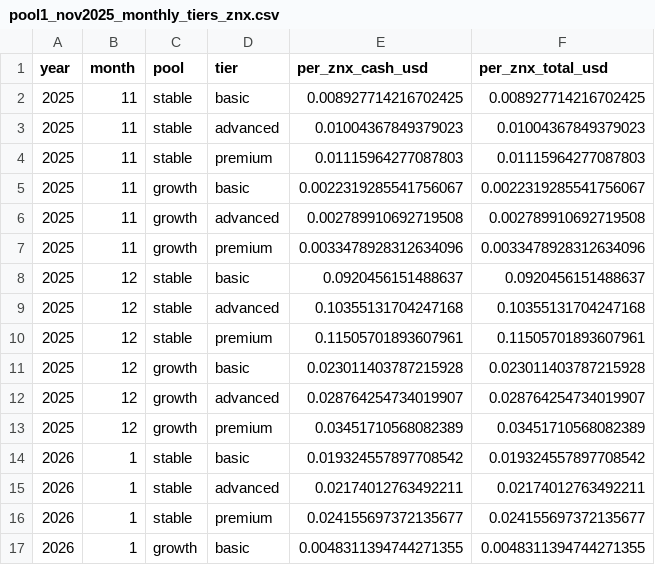
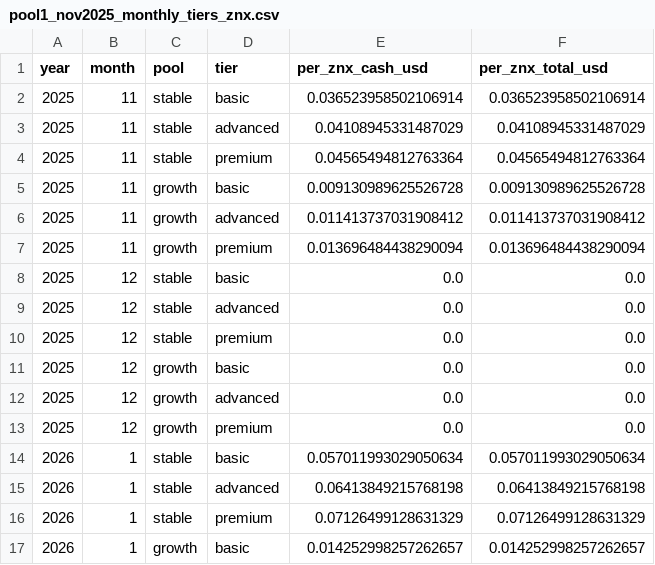
Before and after one commit to DaniilKozin/calculator, a CSV file: pool1_nov2025_monthly_tiers_znx.csv, drawn as a sheet; only a part is shown; the diff covers the shown part only.

```diff
--- a/pool1_nov2025_monthly_tiers_znx.csv
+++ b/pool1_nov2025_monthly_tiers_znx.csv
@@ -1,17 +1,17 @@
 year,month,pool,tier,per_znx_cash_usd,per_znx_total_usd
-2025,11,stable,basic,0.008927714216702425,0.008927714216702425
-2025,11,stable,advanced,0.01004367849379023,0.01004367849379023
-2025,11,stable,premium,0.01115964277087803,0.01115964277087803
-2025,11,growth,basic,0.0022319285541756067,0.0022319285541756067
-2025,11,growth,advanced,0.002789910692719508,0.002789910692719508
-2025,11,growth,premium,0.0033478928312634096,0.0033478928312634096
-2025,12,stable,basic,0.0920456151488637,0.0920456151488637
-2025,12,stable,advanced,0.10355131704247168,0.10355131704247168
-2025,12,stable,premium,0.11505701893607961,0.11505701893607961
-2025,12,growth,basic,0.023011403787215928,0.023011403787215928
-2025,12,growth,advanced,0.028764254734019907,0.028764254734019907
-2025,12,growth,premium,0.03451710568082389,0.03451710568082389
-2026,1,stable,basic,0.019324557897708542,0.019324557897708542
-2026,1,stable,advanced,0.02174012763492211,0.02174012763492211
-2026,1,stable,premium,0.024155697372135677,0.024155697372135677
-2026,1,growth,basic,0.0048311394744271355,0.0048311394744271355
+2025,11,stable,basic,0.036523958502106914,0.036523958502106914
+2025,11,stable,advanced,0.04108945331487029,0.04108945331487029
+2025,11,stable,premium,0.04565494812763364,0.04565494812763364
+2025,11,growth,basic,0.009130989625526728,0.009130989625526728
+2025,11,growth,advanced,0.011413737031908412,0.011413737031908412
+2025,11,growth,premium,0.013696484438290094,0.013696484438290094
+2025,12,stable,basic,0.0,0.0
+2025,12,stable,advanced,0.0,0.0
+2025,12,stable,premium,0.0,0.0
+2025,12,growth,basic,0.0,0.0
+2025,12,growth,advanced,0.0,0.0
+2025,12,growth,premium,0.0,0.0
+2026,1,stable,basic,0.057011993029050634,0.057011993029050634
+2026,1,stable,advanced,0.06413849215768198,0.06413849215768198
+2026,1,stable,premium,0.07126499128631329,0.07126499128631329
+2026,1,growth,basic,0.014252998257262657,0.014252998257262657
```
Also changed, not shown: 100 edited cells elsewhere in this file, pool1_nov2025_daily.csv, pool1_nov2025_monthly.csv, 15 other files.
